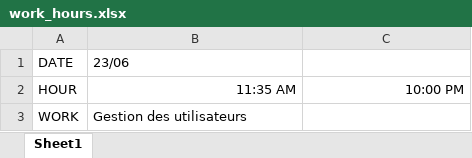
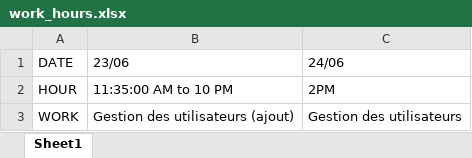
Before and after one commit to yacinbenhamida/phfront, an Excel workbook: work_hours.xlsx, sheet Sheet1, drawn as a sheet; values as stored, in another font and other column widths than the file's, no borders; the diff names each change by its address in the sheet, - before the commit and + after, or states it on an @@ line.

```diff
--- a/work_hours.xlsx (sheet Sheet1)
+++ b/work_hours.xlsx (sheet Sheet1)
-C1: (empty)
+C1: 24/06
-B2: 11:35 AM
+B2: 11:35:00 AM to 10 PM
-C2: 10:00 PM
+C2: 2PM
-B3: Gestion des utilisateurs
+B3: Gestion des utilisateurs (ajout)
-C3: (empty)
+C3: Gestion des utilisateurs
```
Also changed, not shown: 7 other files.
